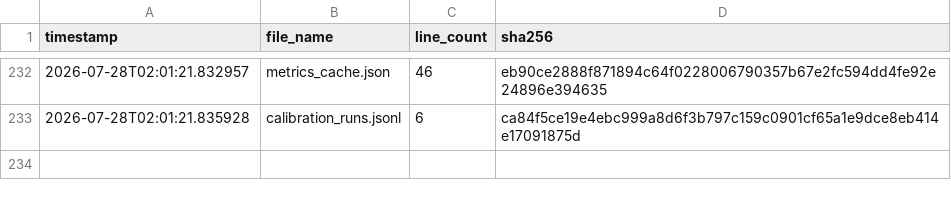
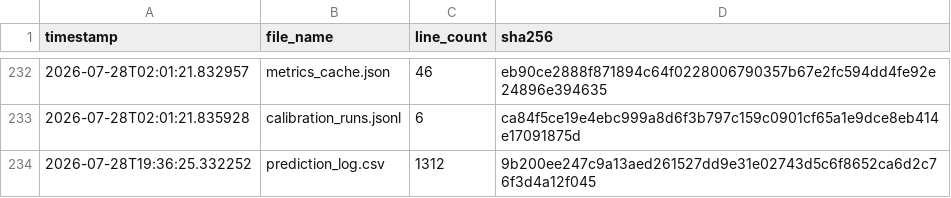
Before and after one commit to armaanmoosani/rbob-ho-fuel-tracker, a CSV file: data/integrity_hashes.csv, drawn as a sheet; only a part is shown, gaps mark what is left out; the diff names each change by its address in the sheet, - before the commit and + after, or states it on an @@ line.

```diff
--- a/data/integrity_hashes.csv
+++ b/data/integrity_hashes.csv
+row 234: 2026-07-28T19:36:25.332252 | prediction_log.csv | 1312 | 9b200ee247c9a13aed261527dd9e31e02743d5c6f8652ca6d2c76f3d4a12f045
```
